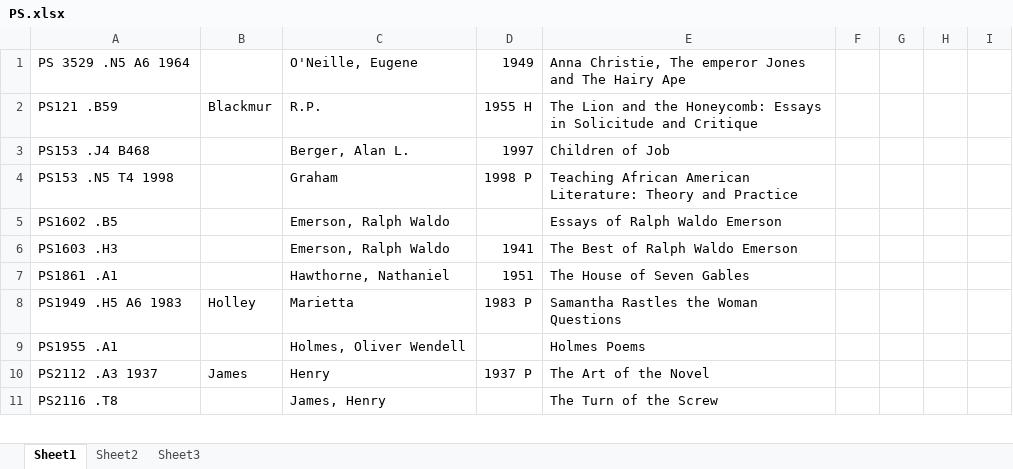
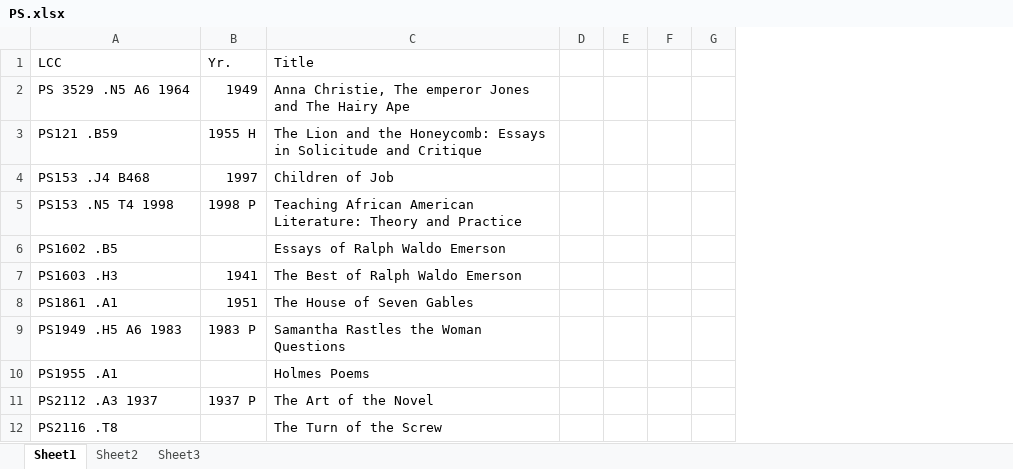
Before and after one commit to banual01/SimLibSort, an Excel workbook: Original_Excel_Files/PS.xlsx, sheet Sheet1, drawn as a sheet; only a part is shown; values as stored, in another font and other column widths than the file's, no cell formats; removed rows and columns are numbered as before the commit, all else as after; the diff names each change by its address in the sheet, - before the commit and + after, or states it on an @@ line.

```diff
--- a/Original_Excel_Files/PS.xlsx (sheet Sheet1)
+++ b/Original_Excel_Files/PS.xlsx (sheet Sheet1)
-column B, rows 2-10: Blackmur |  |  |  |  |  | Holley |  | James
-column C, rows 1-11: O'Neille, Eugene | R.P. | Berger, Alan L. | Graham | Emerson, Ralph Waldo | Emerson, Ralph Waldo | Hawthorne, Nathaniel | Marietta | Holmes, Oliver Wendell | Henry | James, Henry
+row 1: LCC | Yr. | Title
```
Also changed, not shown: cell formats, Original_Excel_Files/PN.xlsx, Original_Excel_Files/PR.xlsx, 15 other files.
